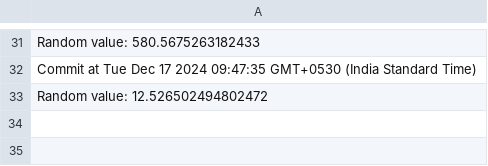
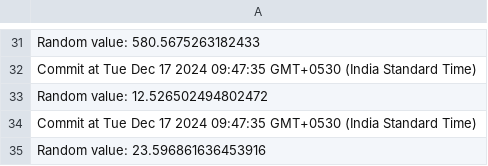
Before and after one commit to SadanandMiskin/disease-prediction, a CSV file: Datasets/testTrain.csv, drawn as a sheet; only a part is shown, gaps mark what is left out.

```diff
--- a/Datasets/testTrain.csv
+++ b/Datasets/testTrain.csv
@@ -33 +33,3 @@ Commit at Tue Dec 17 2024 09:47:35 GMT+0530 (India Standard Time)
 Random value: 12.526502494802472
+Commit at Tue Dec 17 2024 09:47:35 GMT+0530 (India Standard Time)
+Random value: 23.596861636453916
```
